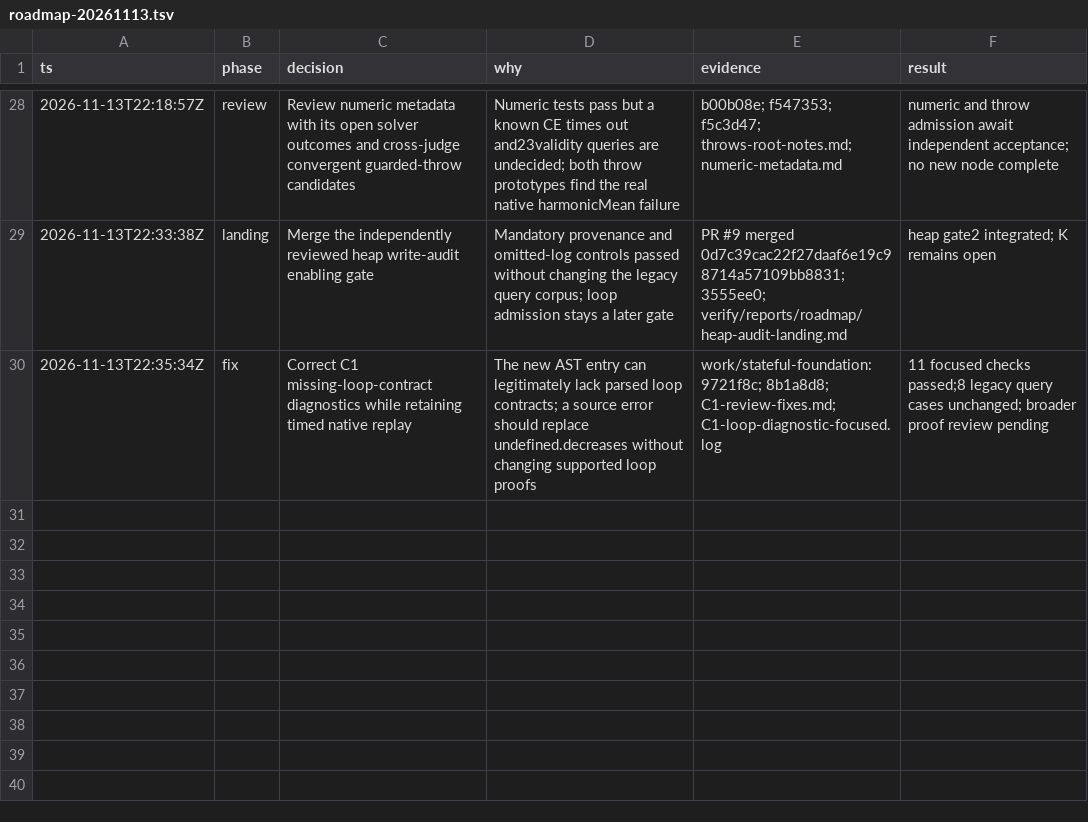
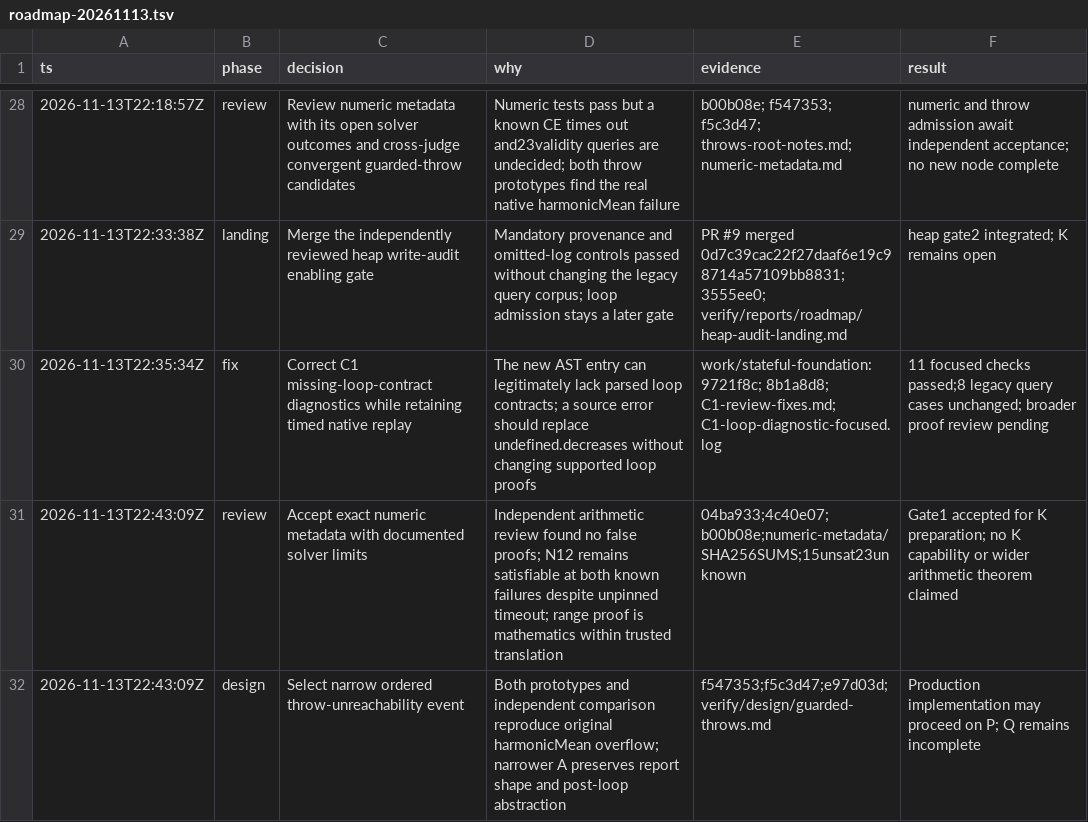
Before and after one commit to rickono/verified-list-ui, a TSV file: .audit/roadmap-20261113.tsv, drawn as a sheet; only a part is shown, gaps mark what is left out.

Commit message:
Accept the numeric gate and select guarded throw admission

```diff
--- a/.audit/roadmap-20261113.tsv
+++ b/.audit/roadmap-20261113.tsv
@@ -30 +30,3 @@ ts	phase	decision	why	evidence	result
 2026-11-13T22:35:34Z	fix	Correct C1 missing-loop-contract diagnostics while retaining timed native replay	The new AST entry can legitimately lack parsed loop contracts; a source error should replace undefined.decreases without changing supported loop proofs	work/stateful-foundation:9721f8c; 8b1a8d8; C1-review-fixes.md; C1-loop-diagnostic-focused.log	11 focused checks passed;8 legacy query cases unchanged; broader proof review pending
+2026-11-13T22:43:09Z	review	Accept exact numeric metadata with documented solver limits	Independent arithmetic review found no false proofs; N12 remains satisfiable at both known failures despite unpinned timeout; range proof is mathematics within trusted translation	04ba933;4c40e07;b00b08e;numeric-metadata/SHA256SUMS;15unsat23unknown	Gate1 accepted for K preparation; no K capability or wider arithmetic theorem claimed
+2026-11-13T22:43:09Z	design	Select narrow ordered throw-unreachability event	Both prototypes and independent comparison reproduce original harmonicMean overflow; narrower A preserves report shape and post-loop abstraction	f547353;f5c3d47;e97d03d;verify/design/guarded-throws.md	Production implementation may proceed on P; Q remains incomplete
```
Also changed, not shown: 1 other file.
